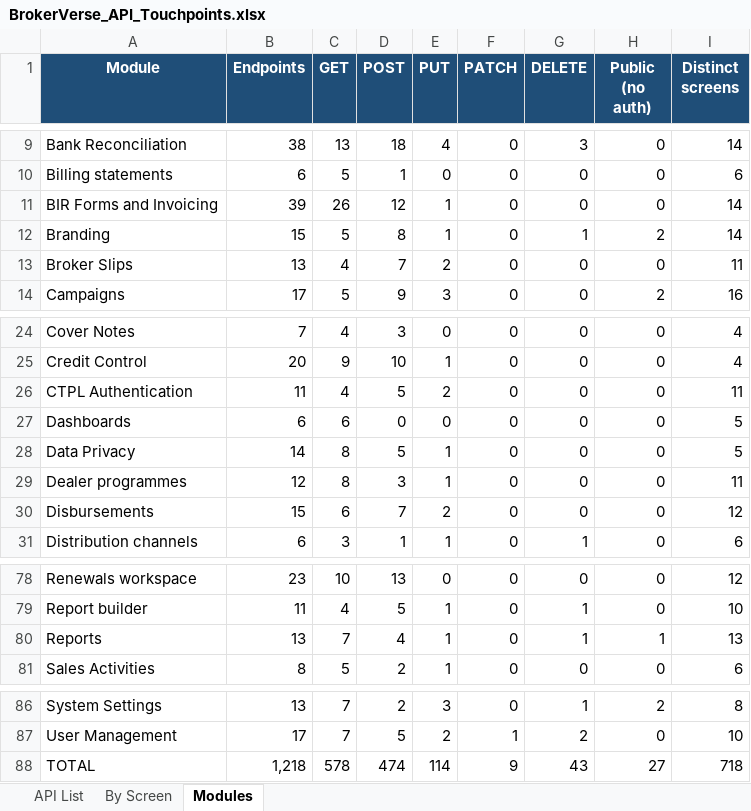
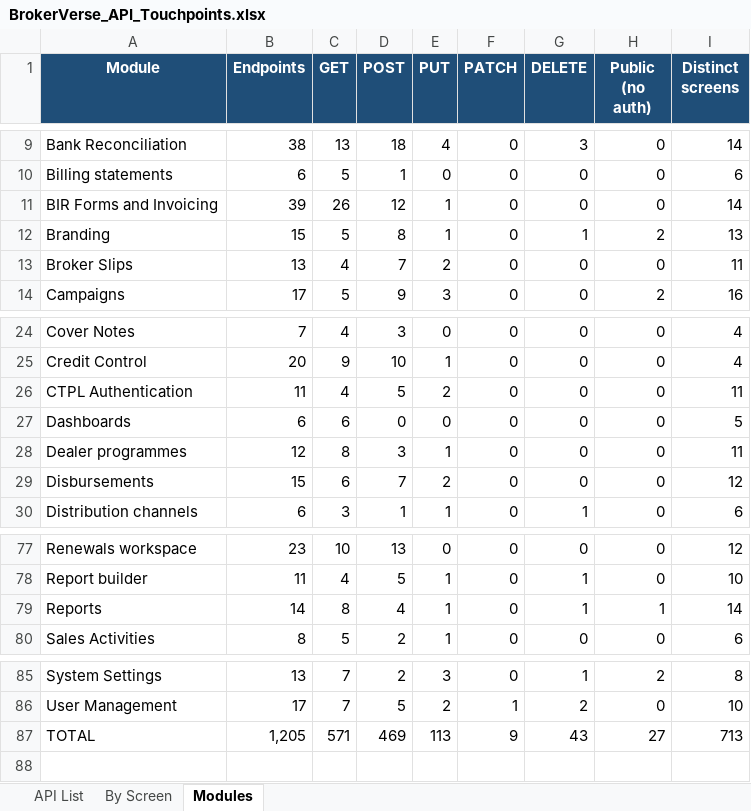
Before and after one commit to IortaTexhNXT-DEV/BDOI-OOTB, an Excel workbook: backend/docs/api/BrokerVerse_API_Touchpoints.xlsx, sheet Modules, drawn as a sheet; only a part is shown, gaps mark what is left out; values as stored, in another font and other column widths than the file's, no borders; removed rows and columns are numbered as before the commit, all else as after; the diff names each change by its address in the sheet, - before the commit and + after, or states it on an @@ line.

Commit message:
Document the layout screens and the withdrawn screens
User manual 1.2.5: E-mail Layout, Documents and Reports Layout and
Document Signatures replace Theme and Branding, System Settings keeps
the display currency and the language, the Data Privacy section and
panels go (the masking of personal identifiers stays) and the Go-Live
Data Load chapter describes the workbooks loaded through the API, with
new screenshots; the in-app help is rebuilt. The branding guide, the
brand pack README (zip rebuilt), the deployment guides, the developer
guide and the upload templates follow; the API reference is exported
again and the accounting README says how the cost centre screen reads
its master.

```diff
--- a/backend/docs/api/BrokerVerse_API_Touchpoints.xlsx (sheet Modules)
+++ b/backend/docs/api/BrokerVerse_API_Touchpoints.xlsx (sheet Modules)
-I12 (Distinct screens): 14
+I12 (Distinct screens): 13
-row 28: Data Privacy | 14 | 8 | 5 | 1 | 0 | 0 | 0 | 5
-B79 (Endpoints): 13
+B79 (Endpoints): 14
-C79 (GET): 7
+C79 (GET): 8
-I79 (Distinct screens): 13
+I79 (Distinct screens): 14
-B87 (Endpoints): 1,218
+B87 (Endpoints): 1,205
-C87 (GET): 578
+C87 (GET): 571
-D87 (POST): 474
+D87 (POST): 469
-E87 (PUT): 114
+E87 (PUT): 113
-I87 (Distinct screens): 718
+I87 (Distinct screens): 713
```
Also changed, not shown: sheet By Screen, sheet API List, docs/package/05_Delivery/Upload_Templates/GoLive_Configuration_Workbook.xlsx, docs/package/05_Delivery/Upload_Templates/GoLive_Migration_Workbook.xlsx, 36 other files.
